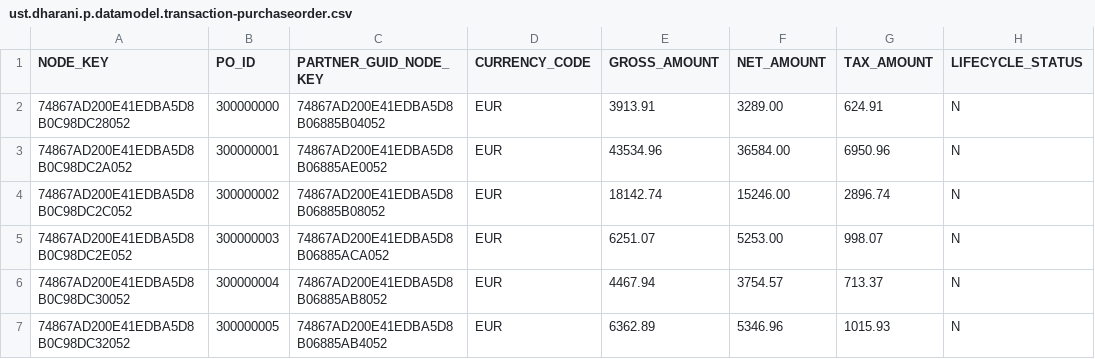
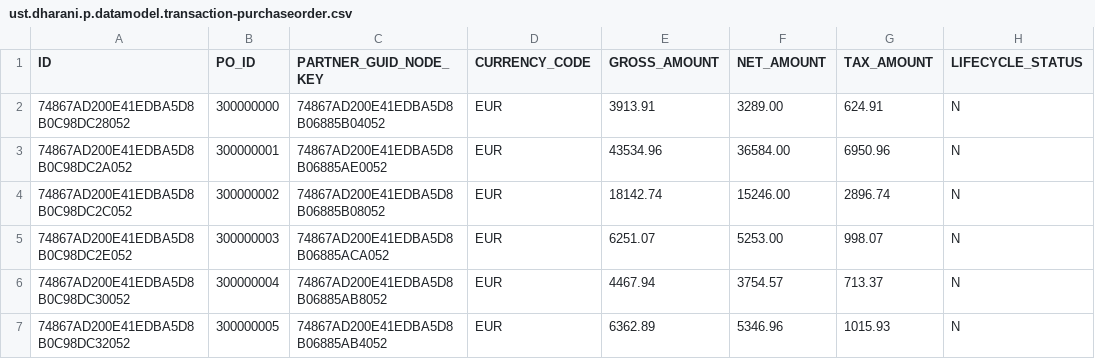
Before and after one commit to Dharanip123/testt, a CSV file: db/csv/ust.dharani.p.datamodel.transaction-purchaseorder.csv, drawn as a sheet; only a part is shown; the diff names each change by its address in the sheet, - before the commit and + after, or states it on an @@ line.

```diff
--- a/db/csv/ust.dharani.p.datamodel.transaction-purchaseorder.csv
+++ b/db/csv/ust.dharani.p.datamodel.transaction-purchaseorder.csv
-A1: NODE_KEY
+A1: ID
```
Also changed, not shown: db/csv/ust.dharani.p.datamodel.transaction-poitems.csv, 6 other files.
